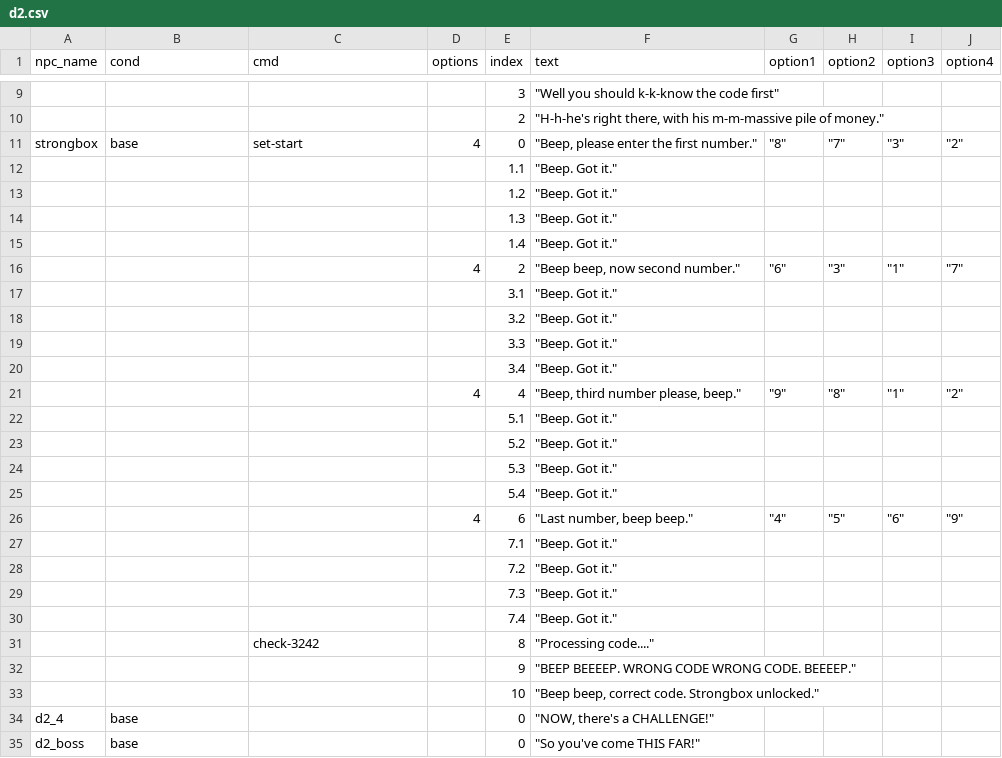
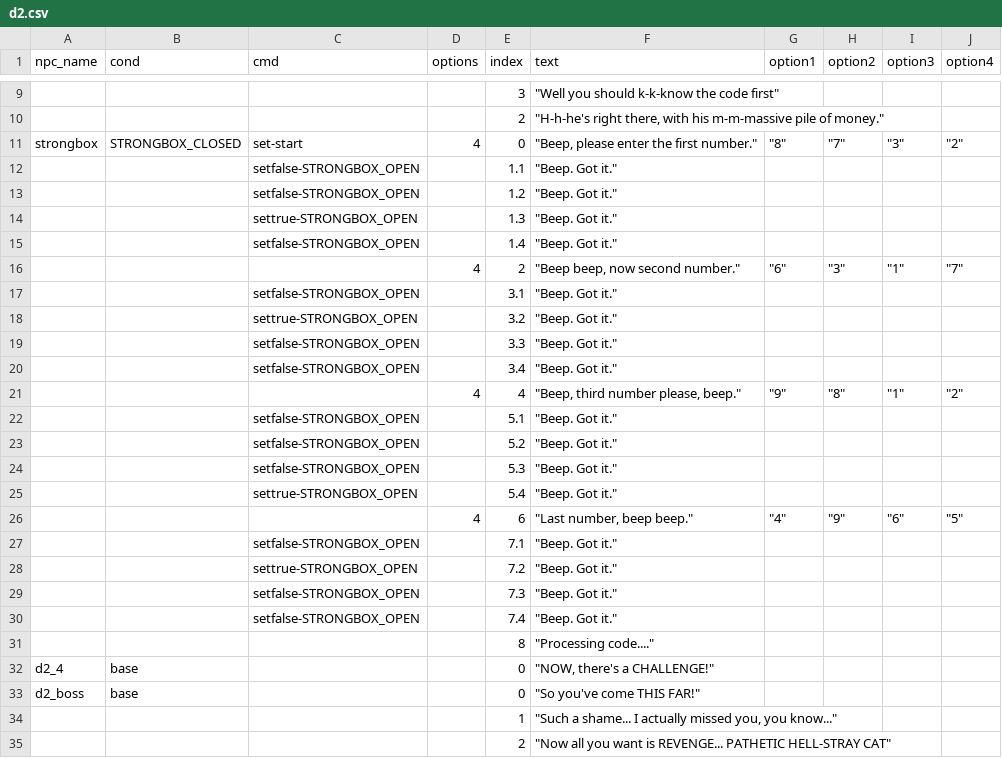
Before and after one commit to isaXCC/dvi, a CSV file: public/d2.csv, drawn as a sheet; only a part is shown, gaps mark what is left out; the shorter side is filled out with more unchanged rows; the diff names each change by its address in the sheet, - before the commit and + after, or states it on an @@ line.

Commit message:
strongbox done

```diff
--- a/public/d2.csv
+++ b/public/d2.csv
-B11 (cond): base
+B11 (cond): STRONGBOX_CLOSED
-C12:C13 (cmd): (empty)
+C12:C13 (cmd): setfalse-STRONGBOX_OPEN
-C14 (cmd): (empty)
+C14 (cmd): settrue-STRONGBOX_OPEN
-C15 (cmd): (empty)
+C15 (cmd): setfalse-STRONGBOX_OPEN
-C17 (cmd): (empty)
+C17 (cmd): setfalse-STRONGBOX_OPEN
-C18 (cmd): (empty)
+C18 (cmd): settrue-STRONGBOX_OPEN
-C19:C20 (cmd): (empty)
+C19:C20 (cmd): setfalse-STRONGBOX_OPEN
-C22:C24 (cmd): (empty)
+C22:C24 (cmd): setfalse-STRONGBOX_OPEN
-C25 (cmd): (empty)
+C25 (cmd): settrue-STRONGBOX_OPEN
-H26 (option2): "5"
+H26 (option2): "9"
-J26 (option4): "9"
+J26 (option4): "5"
-C27 (cmd): (empty)
+C27 (cmd): setfalse-STRONGBOX_OPEN
-C28 (cmd): (empty)
+C28 (cmd): settrue-STRONGBOX_OPEN
-C29:C30 (cmd): (empty)
+C29:C30 (cmd): setfalse-STRONGBOX_OPEN
-C31 (cmd): check-3242
+C31 (cmd): (empty)
-row 32:  |  |  |  | 9 | "BEEP BEEEEP. WRONG CODE WRONG CODE. BEEEEP."
-row 33:  |  |  |  | 10 | "Beep beep, correct code. Strongbox unlocked."
```
Also changed, not shown: 3 other files.
